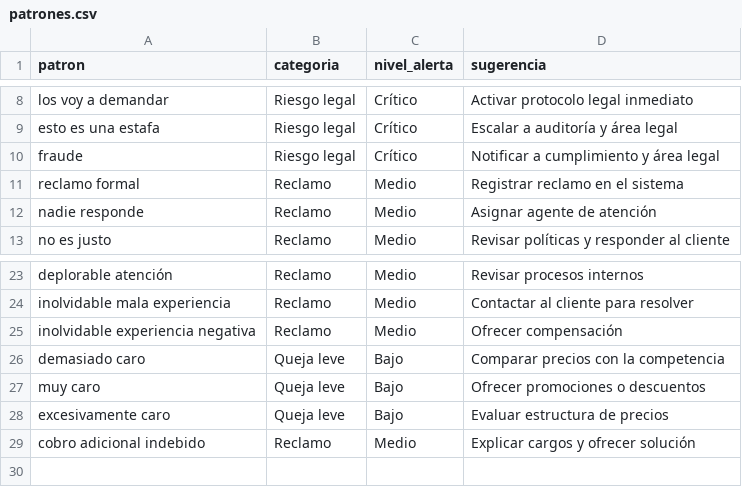
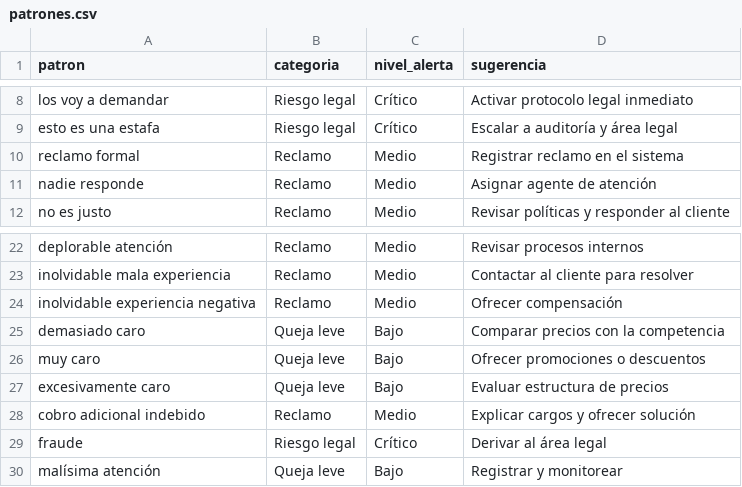
Before and after one commit to Dalzsfn/hybrid-text-risk-detection, a CSV file: backend/data/patrones.csv, drawn as a sheet; only a part is shown, gaps mark what is left out; removed rows and columns are numbered as before the commit, all else as after; the diff names each change by its address in the sheet, - before the commit and + after, or states it on an @@ line.

```diff
--- a/backend/data/patrones.csv
+++ b/backend/data/patrones.csv
-row 10: fraude | Riesgo legal | Crítico | Notificar a cumplimiento y área legal
+row 29: fraude | Riesgo legal | Crítico | Derivar al área legal
+row 30: malísima atención | Queja leve | Bajo | Registrar y monitorear
```
Also changed, not shown: 2 other files.
